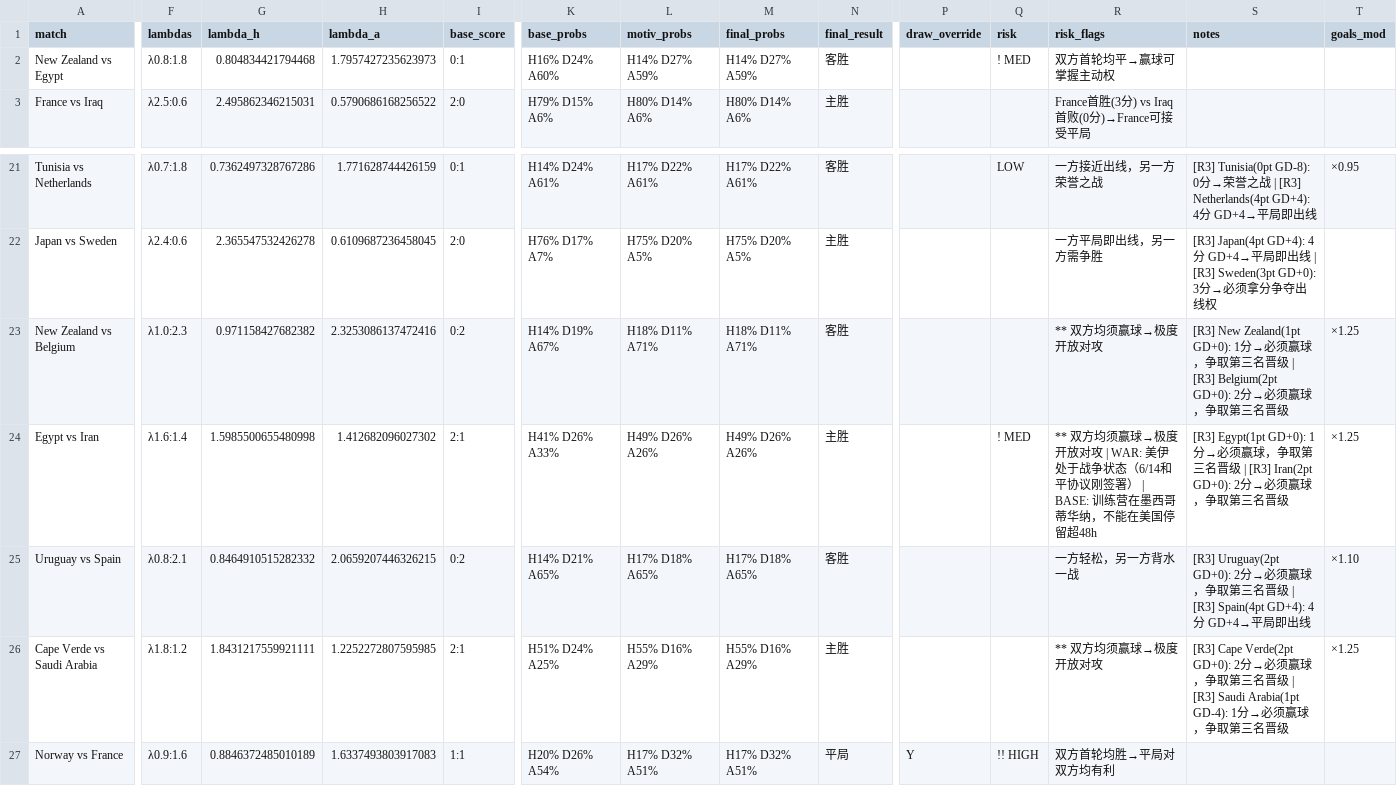
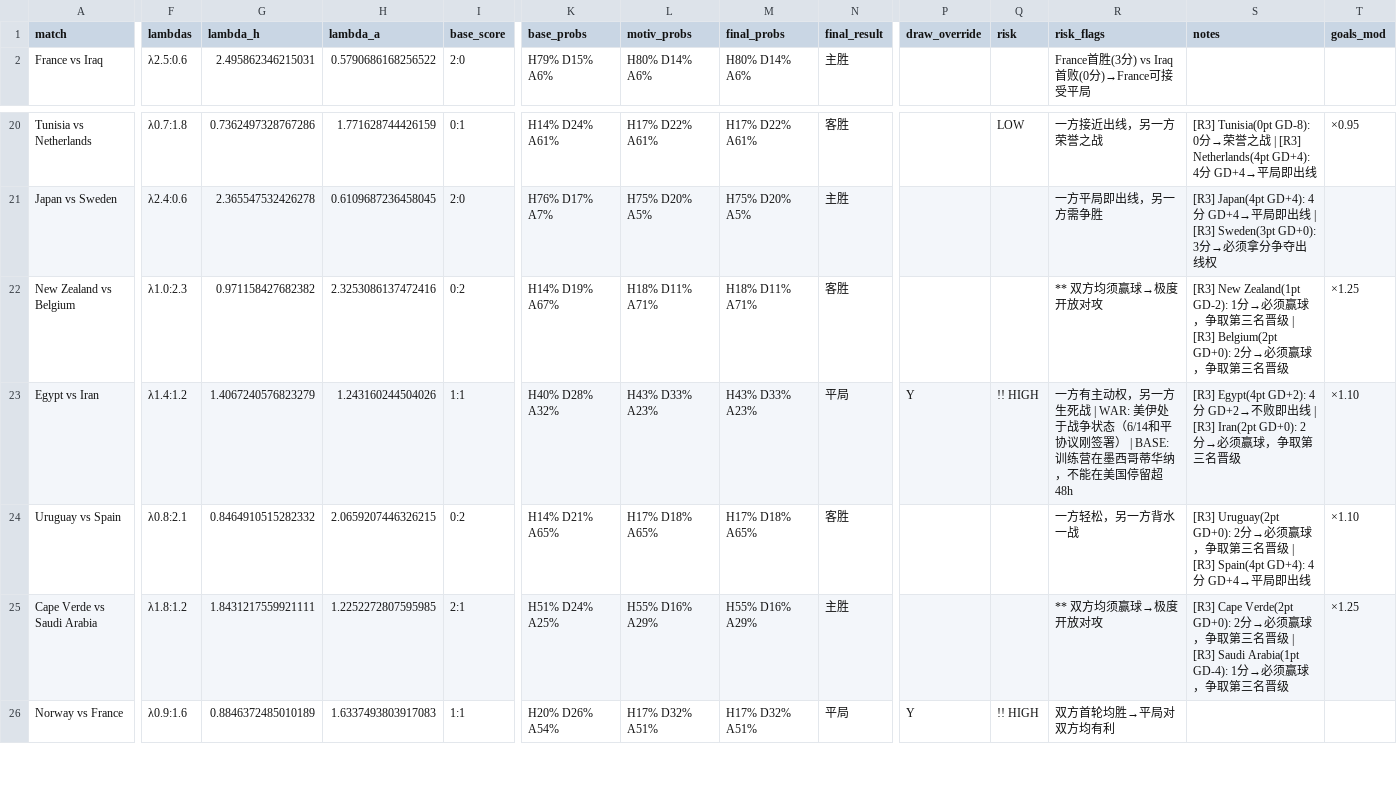
Before and after one commit to huangjialing0010/worldcup-2026-predict, a CSV file: output/predictions_with_context.csv, drawn as a sheet; only a part is shown, gaps mark what is left out; removed rows and columns are numbered as before the commit, all else as after; rows hold the shown columns only; the diff names each change by its address in the sheet, - before the commit and + after, or states it on an @@ line.

Commit message:
data: 40场回测70.0%，New Zealand 1-3 Egypt，更新预测

```diff
--- a/output/predictions_with_context.csv
+++ b/output/predictions_with_context.csv
-row 2: New Zealand vs Egypt | λ0.8:1.8 | 0.804834421794468 | 1.7957427235623973 | 0:1 | H16% D24% A60% | H14% D27% A59% | H14% D27% A59% | 客胜 |  | ! MED | 双方首轮均平→赢球可掌握主动权
-S22 (notes): [R3] New Zealand(1pt GD+0): 1分→必…
+S22 (notes): [R3] New Zealand(1pt GD-2): 1分→必…
-F23 (lambdas): λ1.6:1.4
+F23 (lambdas): λ1.4:1.2
-G23 (lambda_h): 1.5985500655480998
+G23 (lambda_h): 1.4067240576823279
-H23 (lambda_a): 1.412682096027302
+H23 (lambda_a): 1.243160244504026
-I23 (base_score): 2:1
+I23 (base_score): 1:1
-K23 (base_probs): H41% D26% A33%
+K23 (base_probs): H40% D28% A32%
-L23 (motiv_probs): H49% D26% A26%
+L23 (motiv_probs): H43% D33% A23%
-M23 (final_probs): H49% D26% A26%
+M23 (final_probs): H43% D33% A23%
-N23 (final_result): 主胜
+N23 (final_result): 平局
-P23 (draw_override): (empty)
+P23 (draw_override): Y
-Q23 (risk): ! MED
+Q23 (risk): !! HIGH
-R23 (risk_flags): ** 双方均须赢球→极度开放对攻 | WAR: 美…
+R23 (risk_flags): 一方有主动权，另一方生死战 | WAR: 美…
-S23 (notes): [R3] Egypt(1pt GD+0): 1分→必须赢球，争取第三名晋级 | [R3] Iran(2pt…
+S23 (notes): [R3] Egypt(4pt GD+2): 4分 GD+2→不败即出线 | [R3] Iran(2pt…
-T23 (goals_mod): ×1.25
+T23 (goals_mod): ×1.10
```
Also changed, not shown: data/raw/matches_2026.csv, output/daily/2026-06-22.csv, 1 other file.
